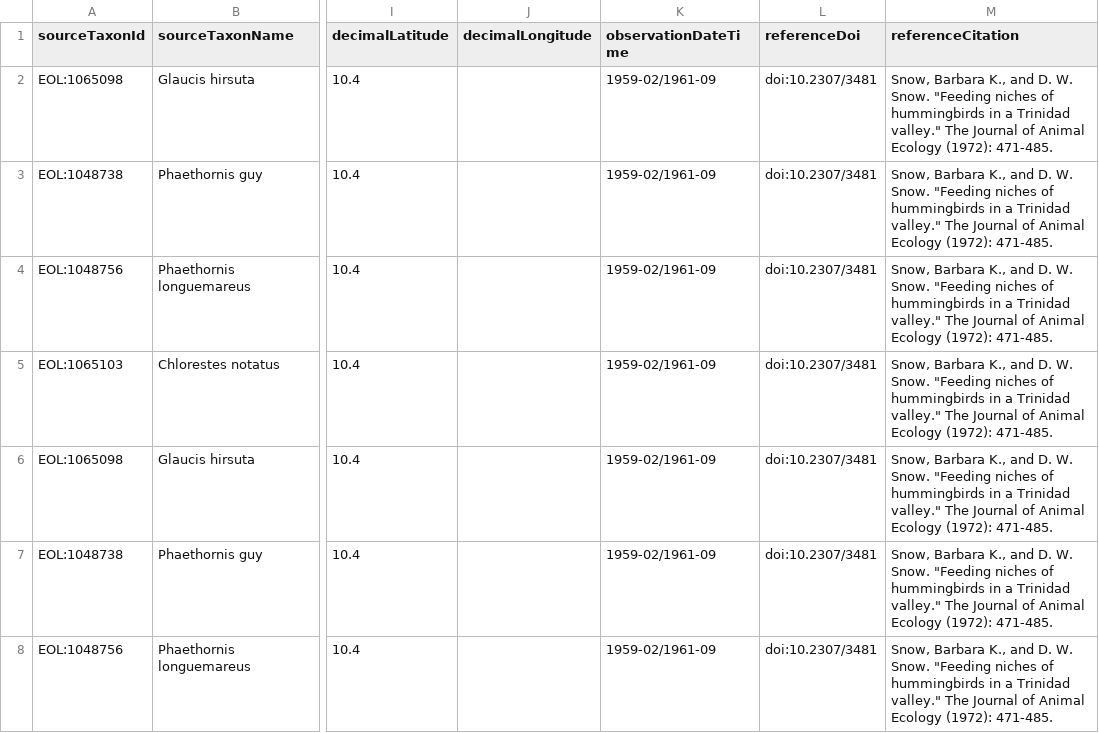
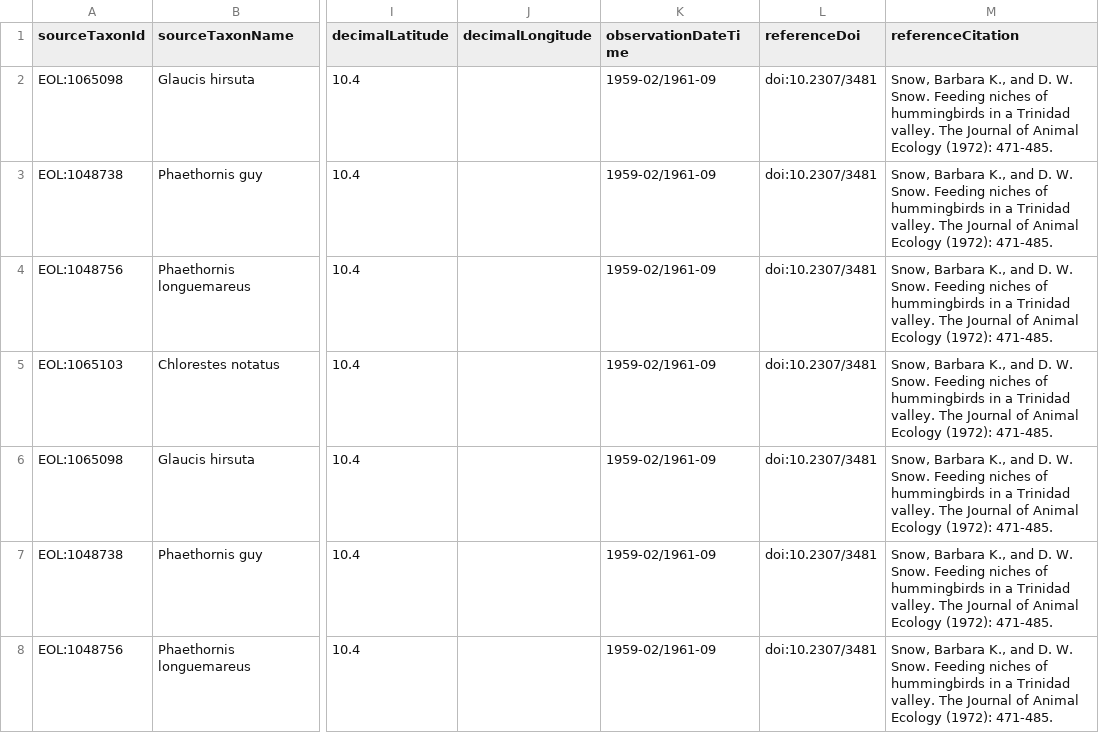
Before and after one commit to millerse/Feeding-Niches-of-Hummingbirds-in-a-Trinidad-Valley, a TSV file: interactions.tsv, drawn as a sheet; only a part is shown, gaps mark what is left out; the diff covers the shown part only; the diff names each change by its address in the sheet, - before the commit and + after, or states it on an @@ line.

Commit message:
Update interactions.tsv

```diff
--- a/interactions.tsv
+++ b/interactions.tsv
-M2:M8 (referenceCitation): …W. Snow. "Feeding niches of hummingbirds in a Trinidad valley." The Journal…
+M2:M8 (referenceCitation): …W. Snow. Feeding niches of hummingbirds in a Trinidad valley. The Journal…
```
Also changed, not shown: 184 edited cells elsewhere in this file.
